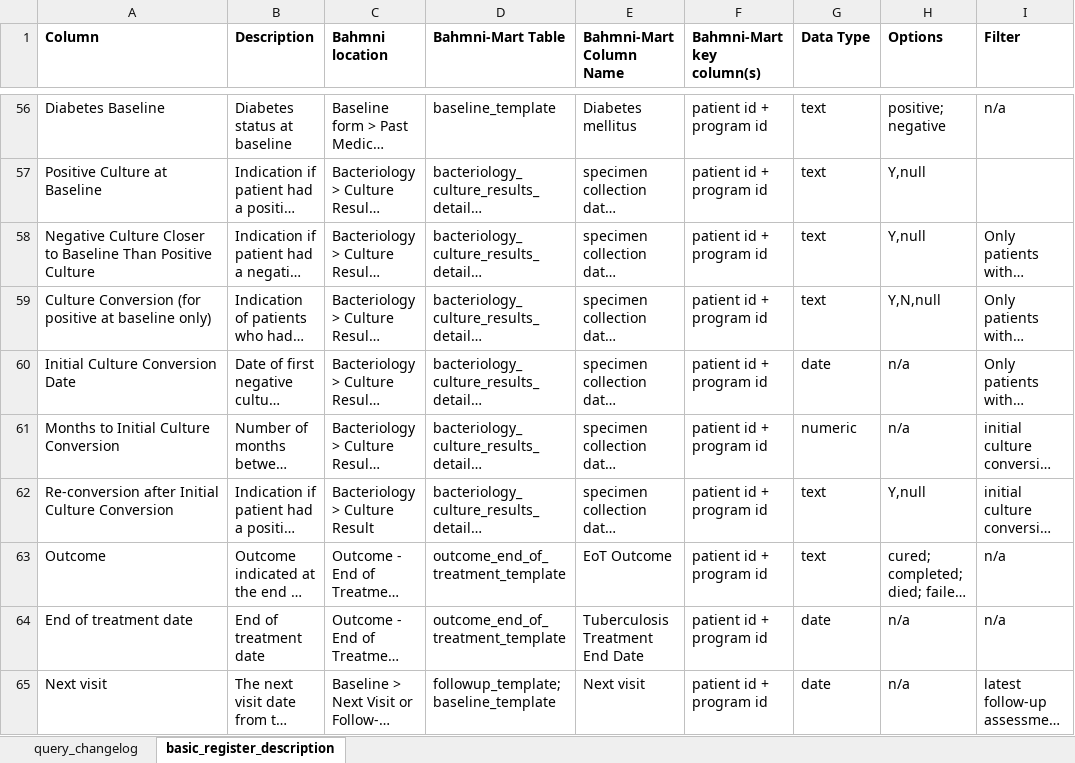
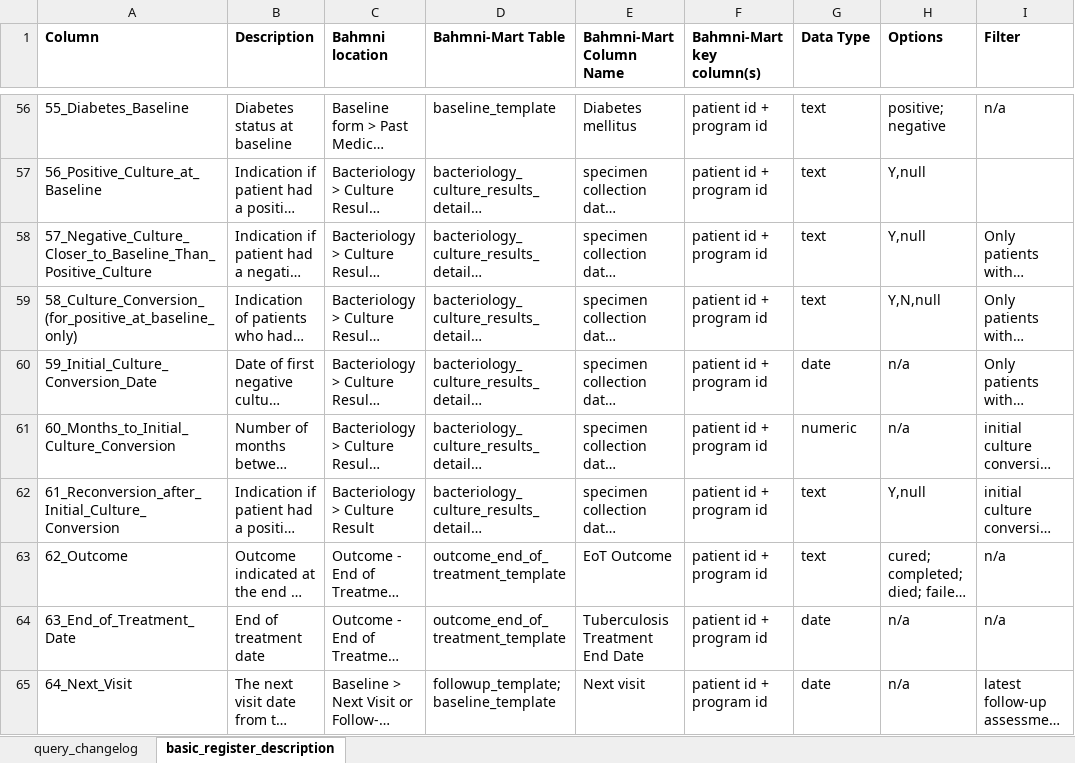
Before and after one commit to DWB-eHealth/mart-tbemr-query-library, an Excel workbook: tbemr_basicRegister_codebook_v1.0.xlsx, sheet basic_register_description, drawn as a sheet; only a part is shown, gaps mark what is left out; long unchanged cells end in …; values as stored, in another font and other column widths than the file's, no borders; the diff covers the shown part only; the diff names each change by its address in the sheet, - before the commit and + after, or states it on an @@ line.

Commit message:
Updated naming convension for columns

```diff
--- a/tbemr_basicRegister_codebook_v1.0.xlsx (sheet basic_register_description)
+++ b/tbemr_basicRegister_codebook_v1.0.xlsx (sheet basic_register_description)
-A56 (Column): Diabetes Baseline
+A56 (Column): 55_Diabetes_Baseline
-A57 (Column): Positive Culture at Baseline
+A57 (Column): 56_Positive_Culture_at_Baseline
-A58 (Column): Negative Culture Closer to Baseline Than Positive Culture
+A58 (Column): 57_Negative_Culture_Closer_to_Baseline_Than_Positive_Culture
-A59 (Column): Culture Conversion (for positive at baseline only)
+A59 (Column): 58_Culture_Conversion_(for_positive_at_baseline_only)
-A60 (Column): Initial Culture Conversion Date
+A60 (Column): 59_Initial_Culture_Conversion_Date
-A61 (Column): Months to Initial Culture Conversion
+A61 (Column): 60_Months_to_Initial_Culture_Conversion
-A62 (Column): Re-conversion after Initial Culture Conversion
+A62 (Column): 61_Reconversion_after_Initial_Culture_Conversion
-A63 (Column): Outcome
+A63 (Column): 62_Outcome
-A64 (Column): End of treatment date
+A64 (Column): 63_End_of_Treatment_Date
-A65 (Column): Next visit
+A65 (Column): 64_Next_Visit
```
Also changed, not shown: 54 edited cells elsewhere in this sheet, sheet query_changelog, 1 other file.
